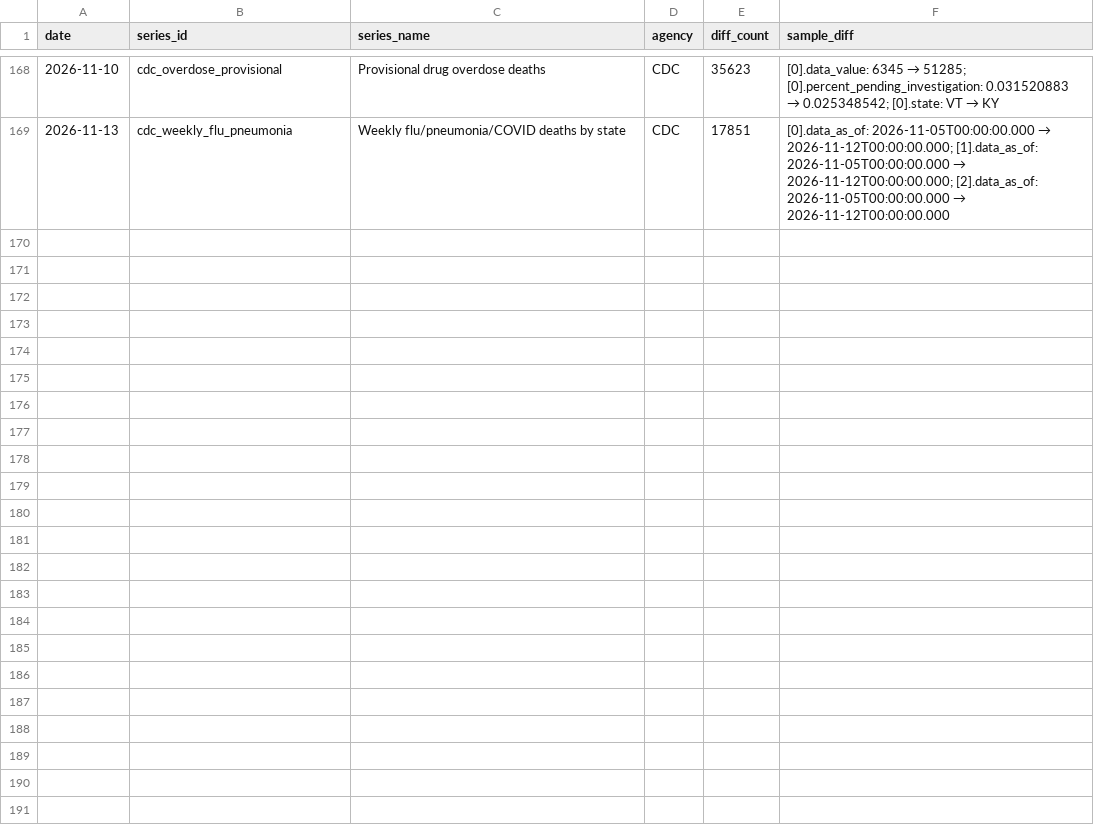
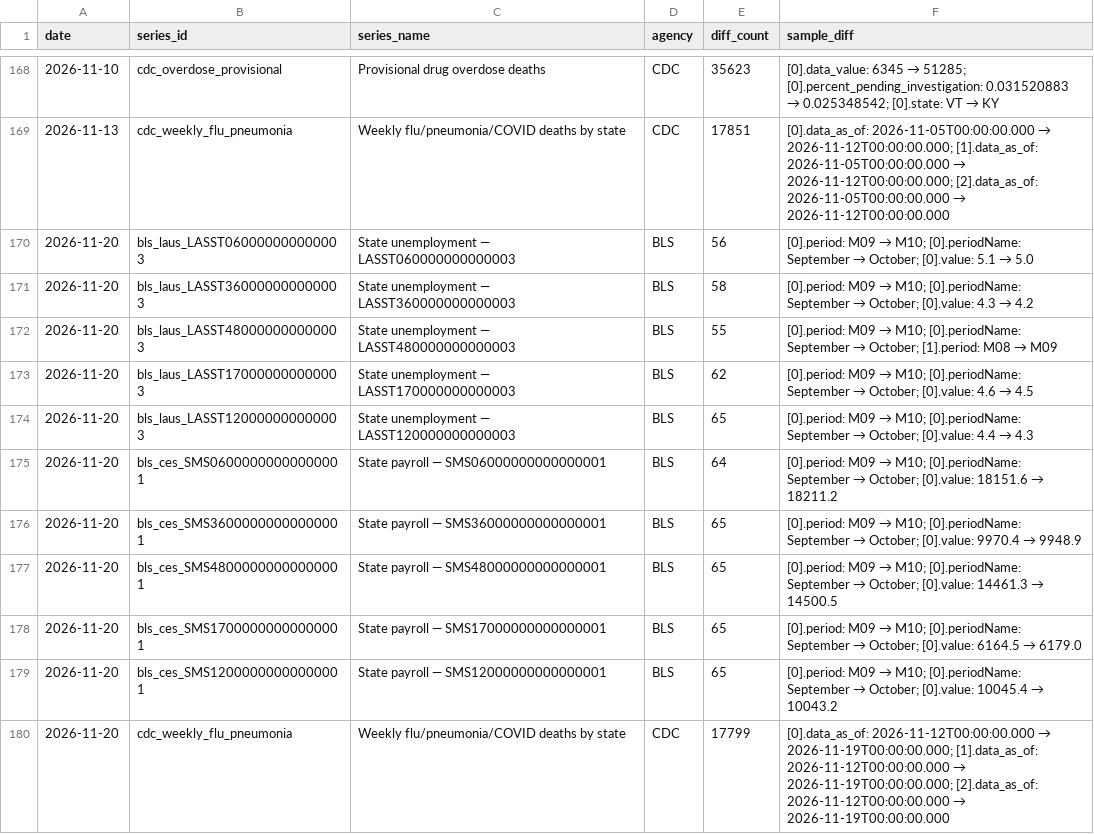
Before and after one commit to Abhisek077/govt-stats-tracker, a CSV file: data/revision_log.csv, drawn as a sheet; only a part is shown, gaps mark what is left out; the diff names each change by its address in the sheet, - before the commit and + after, or states it on an @@ line.

```diff
--- a/data/revision_log.csv
+++ b/data/revision_log.csv
+row 170: 2026-11-20 | bls_laus_LASST060000000000003 | State unemployment — LASST060000000000003 | BLS | 56 | [0].period: M09 → M10; [0].periodName: September → October; [0].value: 5.1 → 5.0
+row 171: 2026-11-20 | bls_laus_LASST360000000000003 | State unemployment — LASST360000000000003 | BLS | 58 | [0].period: M09 → M10; [0].periodName: September → October; [0].value: 4.3 → 4.2
+row 172: 2026-11-20 | bls_laus_LASST480000000000003 | State unemployment — LASST480000000000003 | BLS | 55 | [0].period: M09 → M10; [0].periodName: September → October; [1].period: M08 → M09
+row 173: 2026-11-20 | bls_laus_LASST170000000000003 | State unemployment — LASST170000000000003 | BLS | 62 | [0].period: M09 → M10; [0].periodName: September → October; [0].value: 4.6 → 4.5
+row 174: 2026-11-20 | bls_laus_LASST120000000000003 | State unemployment — LASST120000000000003 | BLS | 65 | [0].period: M09 → M10; [0].periodName: September → October; [0].value: 4.4 → 4.3
+row 175: 2026-11-20 | bls_ces_SMS06000000000000001 | State payroll — SMS06000000000000001 | BLS | 64 | [0].period: M09 → M10; [0].periodName: September → October; [0].value: 18151.6 → 18211.2
+row 176: 2026-11-20 | bls_ces_SMS36000000000000001 | State payroll — SMS36000000000000001 | BLS | 65 | [0].period: M09 → M10; [0].periodName: September → October; [0].value: 9970.4 → 9948.9
+row 177: 2026-11-20 | bls_ces_SMS48000000000000001 | State payroll — SMS48000000000000001 | BLS | 65 | [0].period: M09 → M10; [0].periodName: September → October; [0].value: 14461.3 → 14500.5
+row 178: 2026-11-20 | bls_ces_SMS17000000000000001 | State payroll — SMS17000000000000001 | BLS | 65 | [0].period: M09 → M10; [0].periodName: September → October; [0].value: 6164.5 → 6179.0
+row 179: 2026-11-20 | bls_ces_SMS12000000000000001 | State payroll — SMS12000000000000001 | BLS | 65 | [0].period: M09 → M10; [0].periodName: September → October; [0].value: 10045.4 → 10043.2
+row 180: 2026-11-20 | cdc_weekly_flu_pneumonia | Weekly flu/pneumonia/COVID deaths by state | CDC | 17799 | [0].data_as_of: 2026-11-12T00:00:00.000 → 2026-11-19T00:00:00.000; [1].data_as_of: 2026-11-12T00:00:00.000 → 2026-11-19T00:00:00.000; [2].data_as_of: 2026-11-12T00:00:00.000 → 2026-11-19T00:00:00.000
```
Also changed, not shown: 14 other files.
